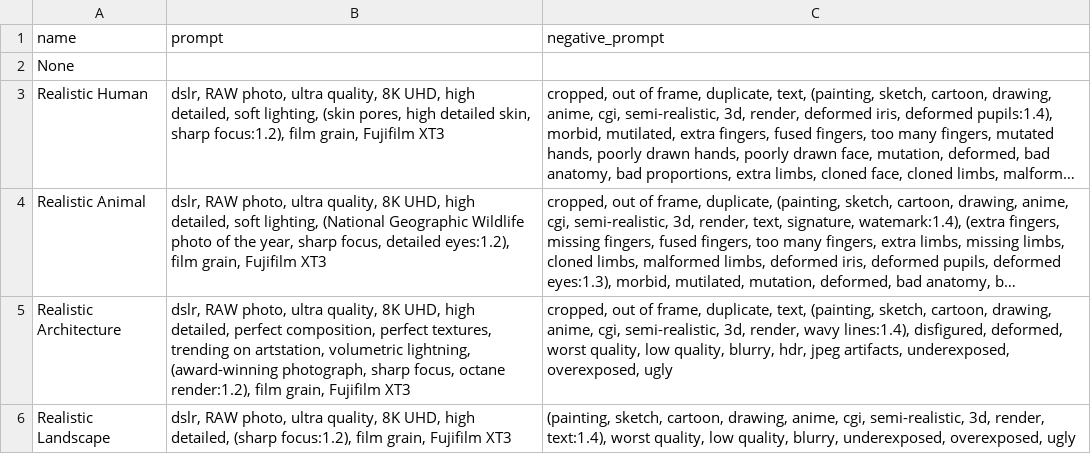
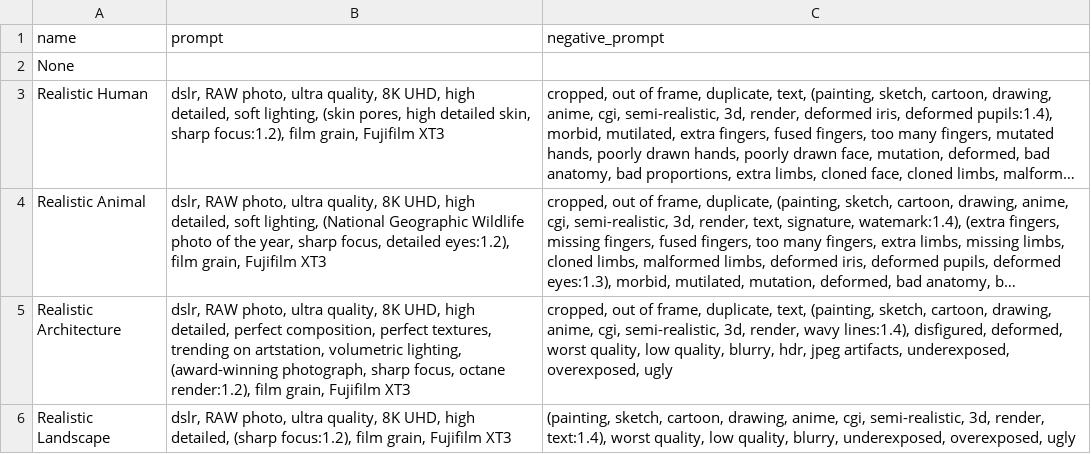
Before and after one commit to pslib-cz/RP2022-23_Rysava-Natalie_Vyuziti-Stable-Diffusion-pro-vytvareni-ilustracni-grafiky, a CSV file: Styles.csv, drawn as a sheet; long unchanged cells end in …; the diff names each change by its address in the sheet, - before the commit and + after, or states it on an @@ line.

Commit message:
lightning => lighting

```diff
--- a/Styles.csv
+++ b/Styles.csv
-B5 (prompt): …artstation, volumetric lightning, (award-winning photograph,…
+B5 (prompt): …artstation, volumetric lighting, (award-winning photograph,…
```
Also changed, not shown: 4 other files.
